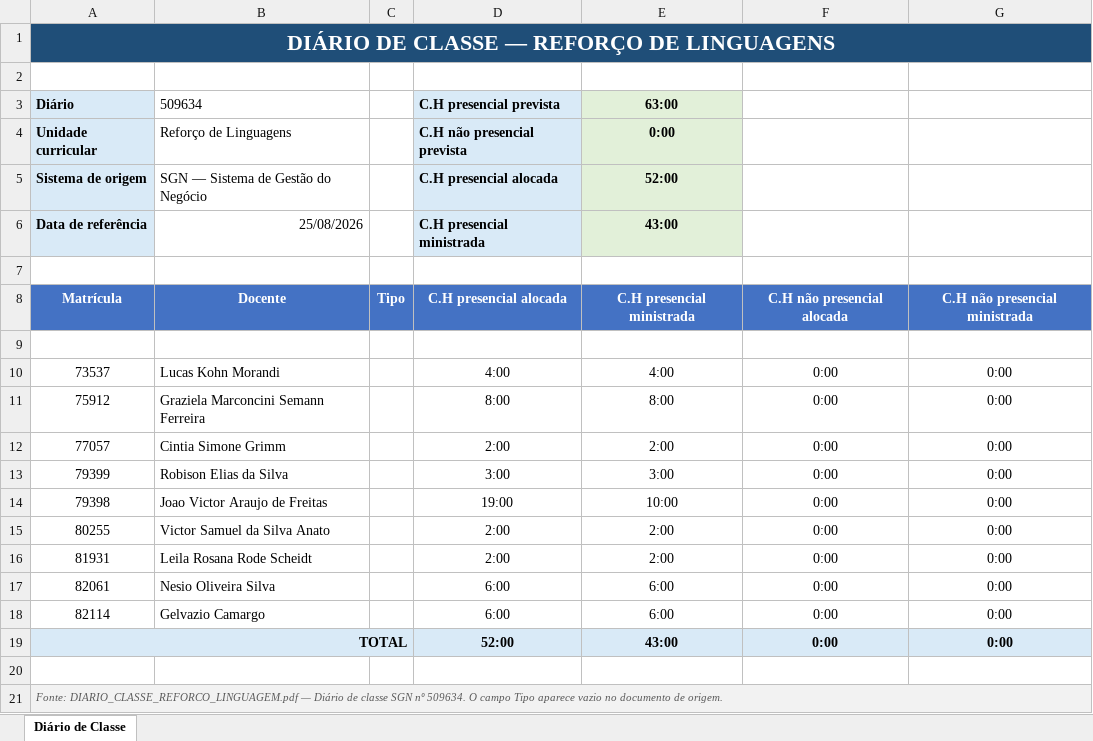
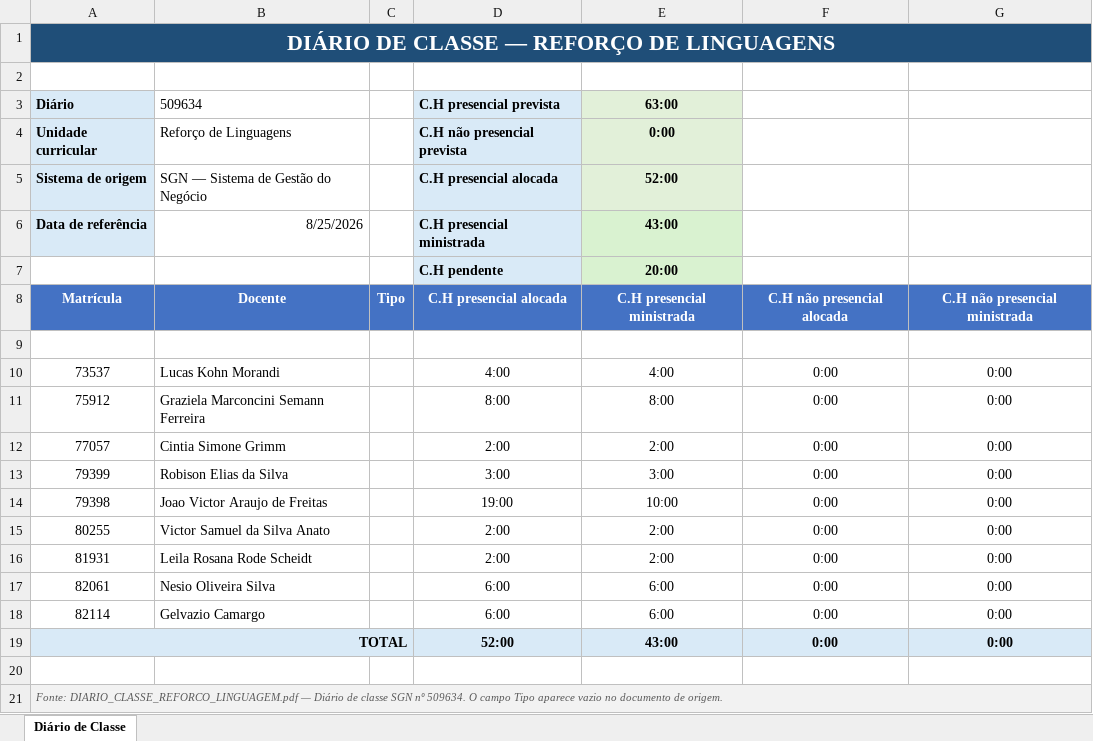
Before and after one commit to Gelvazio/professor-senai, an Excel workbook: sistema/FICHA-PRODUTO-MAIS-TECH/REFORCO_LINGUAGENS/DIARIO_CLASSE_REFORCO_LINGUAGEM.xlsx, sheet Diário de Classe, drawn as a sheet; values as stored, in another font and other column widths than the file's, no borders; table styles not drawn; the diff names each change by its address in the sheet, - before the commit and + after, or states it on an @@ line.

```diff
--- a/sistema/FICHA-PRODUTO-MAIS-TECH/REFORCO_LINGUAGENS/DIARIO_CLASSE_REFORCO_LINGUAGEM.xlsx (sheet Diário de Classe)
+++ b/sistema/FICHA-PRODUTO-MAIS-TECH/REFORCO_LINGUAGENS/DIARIO_CLASSE_REFORCO_LINGUAGEM.xlsx (sheet Diário de Classe)
-B6 (509634): 25/08/2026
+B6 (509634): 8/25/2026
-row 7: (empty)
+row 7:  |  |  | C.H pendente | 20:00
-D7 fill: none
+D7 fill: #D9EAF7
-E7 fill: none
+E7 fill: #D9F2D0
```
Also changed, not shown: 34 other files.
